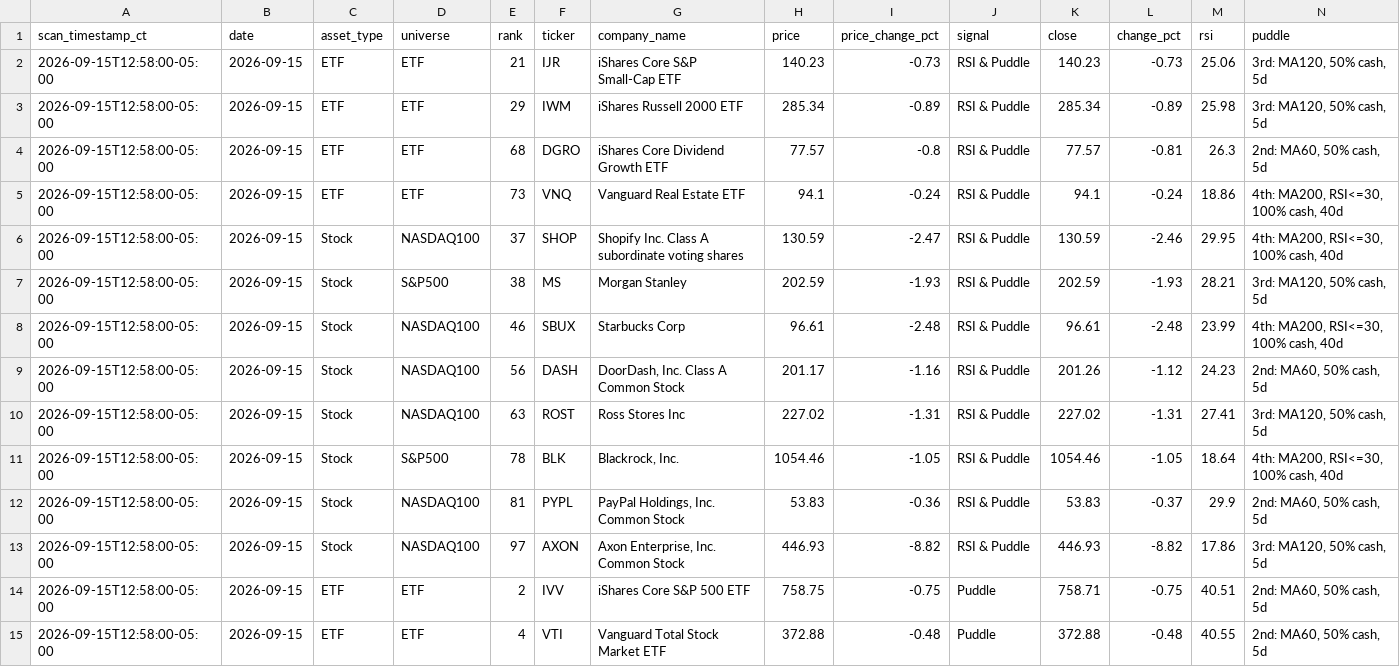
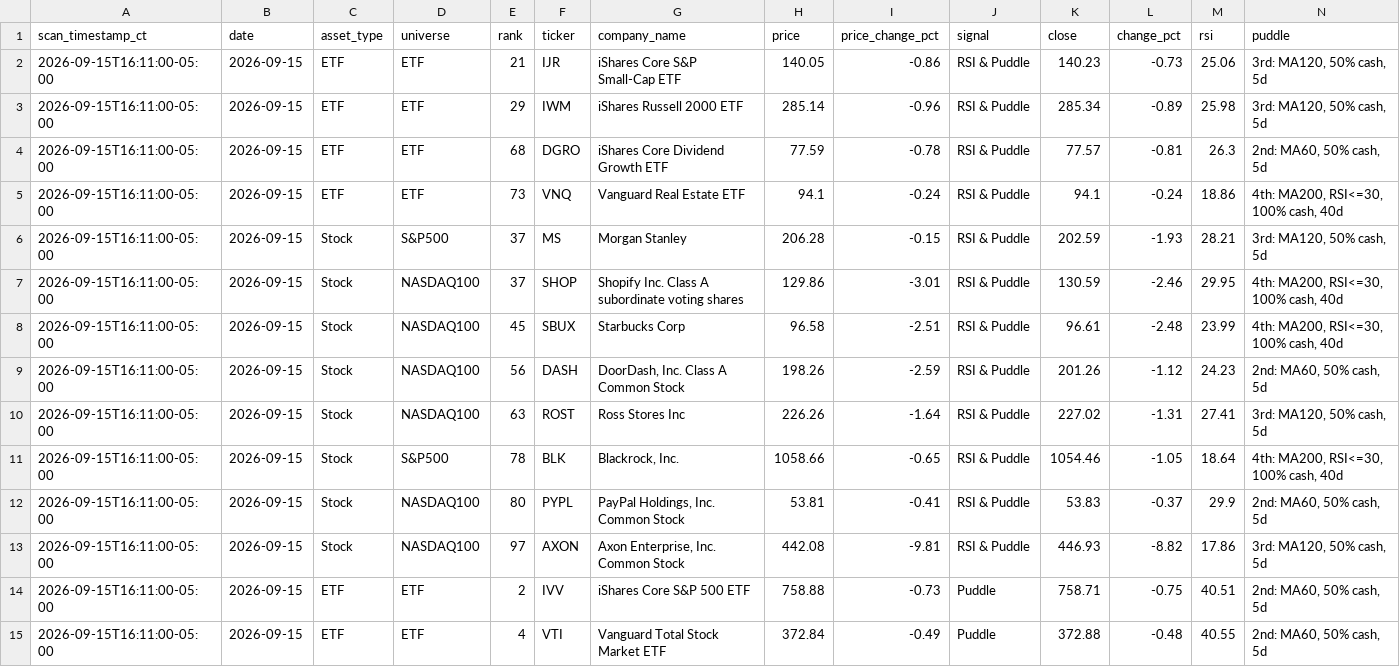
Before and after one commit to jangjb1204-sys/puddle-signal-dashboard, a CSV file: signal_scans/signal_scan_20260915.csv, drawn as a sheet; only a part is shown; the diff covers the shown part only.

```diff
--- a/signal_scans/signal_scan_20260915.csv
+++ b/signal_scans/signal_scan_20260915.csv
@@ -1,15 +1,15 @@
 scan_timestamp_ct,date,asset_type,universe,rank,ticker,company_name,price,price_change_pct,signal,close,change_pct,rsi,puddle
-2026-09-15T12:58:00-05:00,2026-09-15,ETF,ETF,21,IJR,iShares Core S&P Small-Cap ETF,140.23,-0.73,RSI & Puddle,140.23,-0.73,25.06,"3rd: MA120, 50% cash, 5d"
-2026-09-15T12:58:00-05:00,2026-09-15,ETF,ETF,29,IWM,iShares Russell 2000 ETF,285.34,-0.89,RSI & Puddle,285.34,-0.89,25.98,"3rd: MA120, 50% cash, 5d"
-2026-09-15T12:58:00-05:00,2026-09-15,ETF,ETF,68,DGRO,iShares Core Dividend Growth ETF,77.57,-0.8,RSI & Puddle,77.57,-0.81,26.3,"2nd: MA60, 50% cash, 5d"
-2026-09-15T12:58:00-05:00,2026-09-15,ETF,ETF,73,VNQ,Vanguard Real Estate ETF,94.1,-0.24,RSI & Puddle,94.1,-0.24,18.86,"4th: MA200, RSI<=30, 100% cash, 40d"
-2026-09-15T12:58:00-05:00,2026-09-15,Stock,NASDAQ100,37,SHOP,Shopify Inc. Class A subordinate voting shares,130.59,-2.47,RSI & Puddle,130.59,-2.46,29.95,"4th: MA200, RSI<=30, 100% cash, 40d"
-2026-09-15T12:58:00-05:00,2026-09-15,Stock,S&P500,38,MS,Morgan Stanley,202.59,-1.93,RSI & Puddle,202.59,-1.93,28.21,"3rd: MA120, 50% cash, 5d"
-2026-09-15T12:58:00-05:00,2026-09-15,Stock,NASDAQ100,46,SBUX,Starbucks Corp,96.61,-2.48,RSI & Puddle,96.61,-2.48,23.99,"4th: MA200, RSI<=30, 100% cash, 40d"
-2026-09-15T12:58:00-05:00,2026-09-15,Stock,NASDAQ100,56,DASH,"DoorDash, Inc. Class A Common Stock",201.17,-1.16,RSI & Puddle,201.26,-1.12,24.23,"2nd: MA60, 50% cash, 5d"
-2026-09-15T12:58:00-05:00,2026-09-15,Stock,NASDAQ100,63,ROST,Ross Stores Inc,227.02,-1.31,RSI & Puddle,227.02,-1.31,27.41,"3rd: MA120, 50% cash, 5d"
-2026-09-15T12:58:00-05:00,2026-09-15,Stock,S&P500,78,BLK,"Blackrock, Inc.",1054.46,-1.05,RSI & Puddle,1054.46,-1.05,18.64,"4th: MA200, RSI<=30, 100% cash, 40d"
-2026-09-15T12:58:00-05:00,2026-09-15,Stock,NASDAQ100,81,PYPL,"PayPal Holdings, Inc. Common Stock",53.83,-0.36,RSI & Puddle,53.83,-0.37,29.9,"2nd: MA60, 50% cash, 5d"
-2026-09-15T12:58:00-05:00,2026-09-15,Stock,NASDAQ100,97,AXON,"Axon Enterprise, Inc. Common Stock",446.93,-8.82,RSI & Puddle,446.93,-8.82,17.86,"3rd: MA120, 50% cash, 5d"
-2026-09-15T12:58:00-05:00,2026-09-15,ETF,ETF,2,IVV,iShares Core S&P 500 ETF,758.75,-0.75,Puddle,758.71,-0.75,40.51,"2nd: MA60, 50% cash, 5d"
-2026-09-15T12:58:00-05:00,2026-09-15,ETF,ETF,4,VTI,Vanguard Total Stock Market ETF,372.88,-0.48,Puddle,372.88,-0.48,40.55,"2nd: MA60, 50% cash, 5d"
+2026-09-15T16:11:00-05:00,2026-09-15,ETF,ETF,21,IJR,iShares Core S&P Small-Cap ETF,140.05,-0.86,RSI & Puddle,140.23,-0.73,25.06,"3rd: MA120, 50% cash, 5d"
+2026-09-15T16:11:00-05:00,2026-09-15,ETF,ETF,29,IWM,iShares Russell 2000 ETF,285.14,-0.96,RSI & Puddle,285.34,-0.89,25.98,"3rd: MA120, 50% cash, 5d"
+2026-09-15T16:11:00-05:00,2026-09-15,ETF,ETF,68,DGRO,iShares Core Dividend Growth ETF,77.59,-0.78,RSI & Puddle,77.57,-0.81,26.3,"2nd: MA60, 50% cash, 5d"
+2026-09-15T16:11:00-05:00,2026-09-15,ETF,ETF,73,VNQ,Vanguard Real Estate ETF,94.1,-0.24,RSI & Puddle,94.1,-0.24,18.86,"4th: MA200, RSI<=30, 100% cash, 40d"
+2026-09-15T16:11:00-05:00,2026-09-15,Stock,S&P500,37,MS,Morgan Stanley,206.28,-0.15,RSI & Puddle,202.59,-1.93,28.21,"3rd: MA120, 50% cash, 5d"
+2026-09-15T16:11:00-05:00,2026-09-15,Stock,NASDAQ100,37,SHOP,Shopify Inc. Class A subordinate voting shares,129.86,-3.01,RSI & Puddle,130.59,-2.46,29.95,"4th: MA200, RSI<=30, 100% cash, 40d"
+2026-09-15T16:11:00-05:00,2026-09-15,Stock,NASDAQ100,45,SBUX,Starbucks Corp,96.58,-2.51,RSI & Puddle,96.61,-2.48,23.99,"4th: MA200, RSI<=30, 100% cash, 40d"
+2026-09-15T16:11:00-05:00,2026-09-15,Stock,NASDAQ100,56,DASH,"DoorDash, Inc. Class A Common Stock",198.26,-2.59,RSI & Puddle,201.26,-1.12,24.23,"2nd: MA60, 50% cash, 5d"
+2026-09-15T16:11:00-05:00,2026-09-15,Stock,NASDAQ100,63,ROST,Ross Stores Inc,226.26,-1.64,RSI & Puddle,227.02,-1.31,27.41,"3rd: MA120, 50% cash, 5d"
+2026-09-15T16:11:00-05:00,2026-09-15,Stock,S&P500,78,BLK,"Blackrock, Inc.",1058.66,-0.65,RSI & Puddle,1054.46,-1.05,18.64,"4th: MA200, RSI<=30, 100% cash, 40d"
+2026-09-15T16:11:00-05:00,2026-09-15,Stock,NASDAQ100,80,PYPL,"PayPal Holdings, Inc. Common Stock",53.81,-0.41,RSI & Puddle,53.83,-0.37,29.9,"2nd: MA60, 50% cash, 5d"
+2026-09-15T16:11:00-05:00,2026-09-15,Stock,NASDAQ100,97,AXON,"Axon Enterprise, Inc. Common Stock",442.08,-9.81,RSI & Puddle,446.93,-8.82,17.86,"3rd: MA120, 50% cash, 5d"
+2026-09-15T16:11:00-05:00,2026-09-15,ETF,ETF,2,IVV,iShares Core S&P 500 ETF,758.88,-0.73,Puddle,758.71,-0.75,40.51,"2nd: MA60, 50% cash, 5d"
+2026-09-15T16:11:00-05:00,2026-09-15,ETF,ETF,4,VTI,Vanguard Total Stock Market ETF,372.84,-0.49,Puddle,372.88,-0.48,40.55,"2nd: MA60, 50% cash, 5d"
```
Also changed, not shown: 121 edited cells elsewhere in this file, 1 other file.
